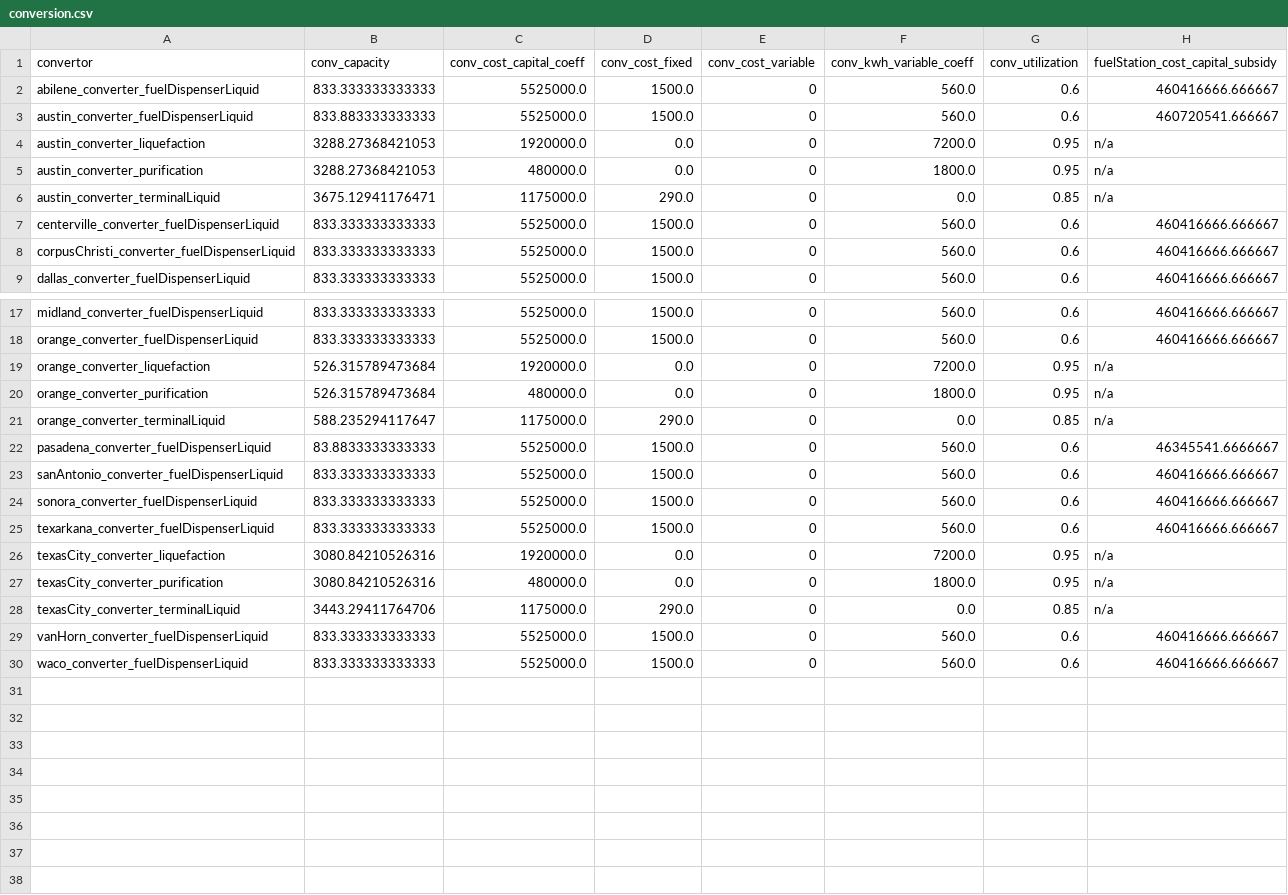
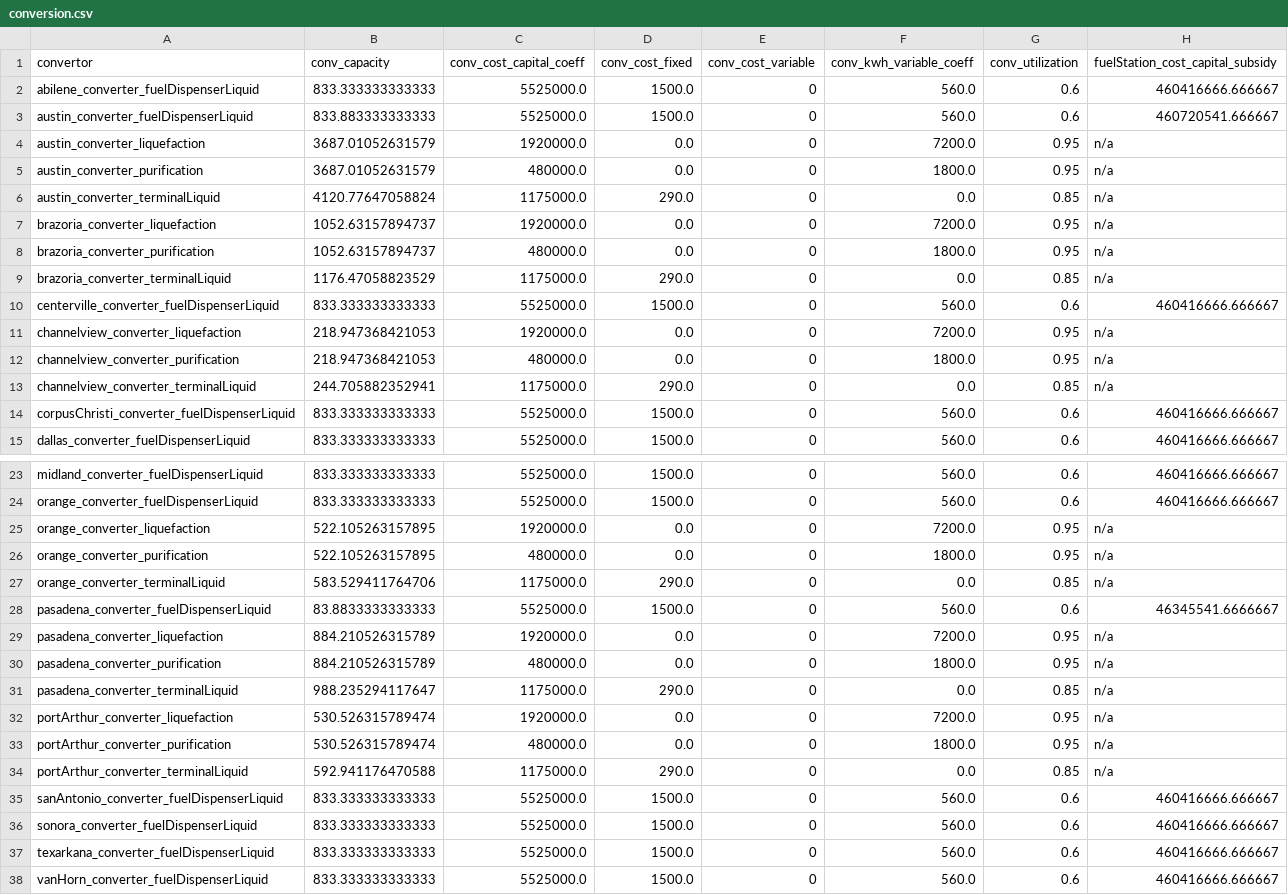
Before and after one commit to webber-energy-group/HOwDI, a CSV file: data/base/outputs/conversion.csv, drawn as a sheet; only a part is shown, gaps mark what is left out; the shorter side is filled out with more unchanged rows.

```diff
--- a/data/base/outputs/conversion.csv
+++ b/data/base/outputs/conversion.csv
@@ -3,6 +3,12 @@ abilene_converter_fuelDispenserLiquid,833.333333333333,5525000.0,1500.0,0,560.0,
 austin_converter_fuelDispenserLiquid,833.883333333333,5525000.0,1500.0,0,560.0,0.6,460720541.666667
-austin_converter_liquefaction,3288.27368421053,1920000.0,0.0,0,7200.0,0.95,n/a
-austin_converter_purification,3288.27368421053,480000.0,0.0,0,1800.0,0.95,n/a
-austin_converter_terminalLiquid,3675.12941176471,1175000.0,290.0,0,0.0,0.85,n/a
+austin_converter_liquefaction,3687.01052631579,1920000.0,0.0,0,7200.0,0.95,n/a
+austin_converter_purification,3687.01052631579,480000.0,0.0,0,1800.0,0.95,n/a
+austin_converter_terminalLiquid,4120.77647058824,1175000.0,290.0,0,0.0,0.85,n/a
+brazoria_converter_liquefaction,1052.63157894737,1920000.0,0.0,0,7200.0,0.95,n/a
+brazoria_converter_purification,1052.63157894737,480000.0,0.0,0,1800.0,0.95,n/a
+brazoria_converter_terminalLiquid,1176.47058823529,1175000.0,290.0,0,0.0,0.85,n/a
 centerville_converter_fuelDispenserLiquid,833.333333333333,5525000.0,1500.0,0,560.0,0.6,460416666.666667
+channelview_converter_liquefaction,218.947368421053,1920000.0,0.0,0,7200.0,0.95,n/a
+channelview_converter_purification,218.947368421053,480000.0,0.0,0,1800.0,0.95,n/a
+channelview_converter_terminalLiquid,244.705882352941,1175000.0,290.0,0,0.0,0.85,n/a
 corpusChristi_converter_fuelDispenserLiquid,833.333333333333,5525000.0,1500.0,0,560.0,0.6,460416666.666667
@@ -18,6 +24,12 @@ midland_converter_fuelDispenserLiquid,833.333333333333,5525000.0,1500.0,0,560.0,
 orange_converter_fuelDispenserLiquid,833.333333333333,5525000.0,1500.0,0,560.0,0.6,460416666.666667
-orange_converter_liquefaction,526.315789473684,1920000.0,0.0,0,7200.0,0.95,n/a
-orange_converter_purification,526.315789473684,480000.0,0.0,0,1800.0,0.95,n/a
-orange_converter_terminalLiquid,588.235294117647,1175000.0,290.0,0,0.0,0.85,n/a
+orange_converter_liquefaction,522.105263157895,1920000.0,0.0,0,7200.0,0.95,n/a
+orange_converter_purification,522.105263157895,480000.0,0.0,0,1800.0,0.95,n/a
+orange_converter_terminalLiquid,583.529411764706,1175000.0,290.0,0,0.0,0.85,n/a
 pasadena_converter_fuelDispenserLiquid,83.8833333333333,5525000.0,1500.0,0,560.0,0.6,46345541.6666667
+pasadena_converter_liquefaction,884.210526315789,1920000.0,0.0,0,7200.0,0.95,n/a
+pasadena_converter_purification,884.210526315789,480000.0,0.0,0,1800.0,0.95,n/a
+pasadena_converter_terminalLiquid,988.235294117647,1175000.0,290.0,0,0.0,0.85,n/a
+portArthur_converter_liquefaction,530.526315789474,1920000.0,0.0,0,7200.0,0.95,n/a
+portArthur_converter_purification,530.526315789474,480000.0,0.0,0,1800.0,0.95,n/a
+portArthur_converter_terminalLiquid,592.941176470588,1175000.0,290.0,0,0.0,0.85,n/a
 sanAntonio_converter_fuelDispenserLiquid,833.333333333333,5525000.0,1500.0,0,560.0,0.6,460416666.666667
@@ -25,5 +37,2 @@ sonora_converter_fuelDispenserLiquid,833.333333333333,5525000.0,1500.0,0,560.0,0
 texarkana_converter_fuelDispenserLiquid,833.333333333333,5525000.0,1500.0,0,560.0,0.6,460416666.666667
-texasCity_converter_liquefaction,3080.84210526316,1920000.0,0.0,0,7200.0,0.95,n/a
-texasCity_converter_purification,3080.84210526316,480000.0,0.0,0,1800.0,0.95,n/a
-texasCity_converter_terminalLiquid,3443.29411764706,1175000.0,290.0,0,0.0,0.85,n/a
 vanHorn_converter_fuelDispenserLiquid,833.333333333333,5525000.0,1500.0,0,560.0,0.6,460416666.666667
```
Also changed, not shown: data/base/inputs/texas_arcs.csv, data/base/outputs/distribution.csv, 9 other files.
